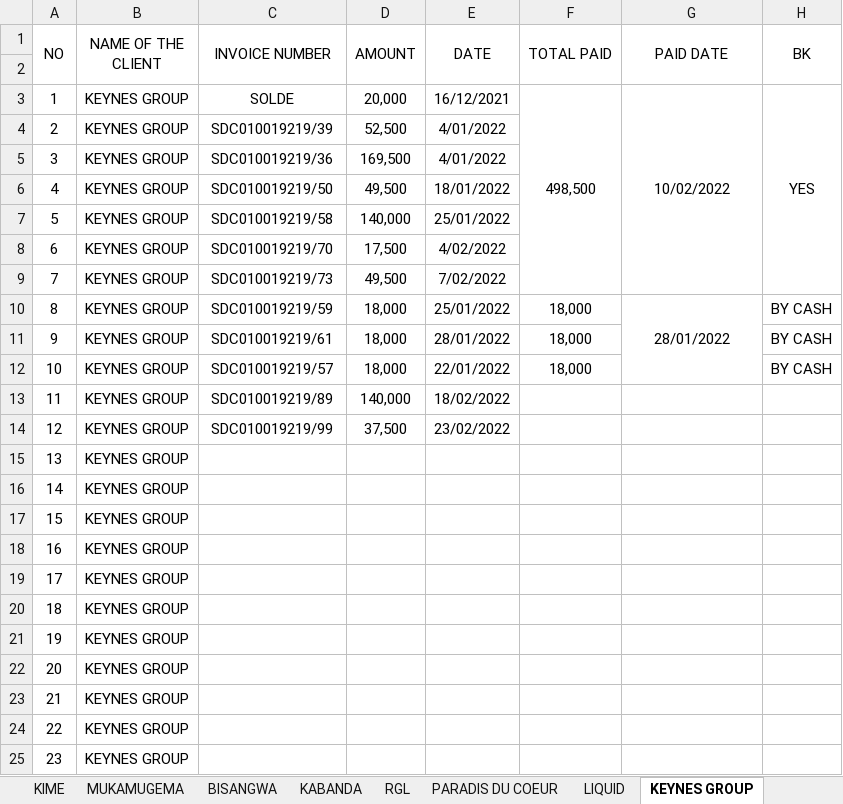
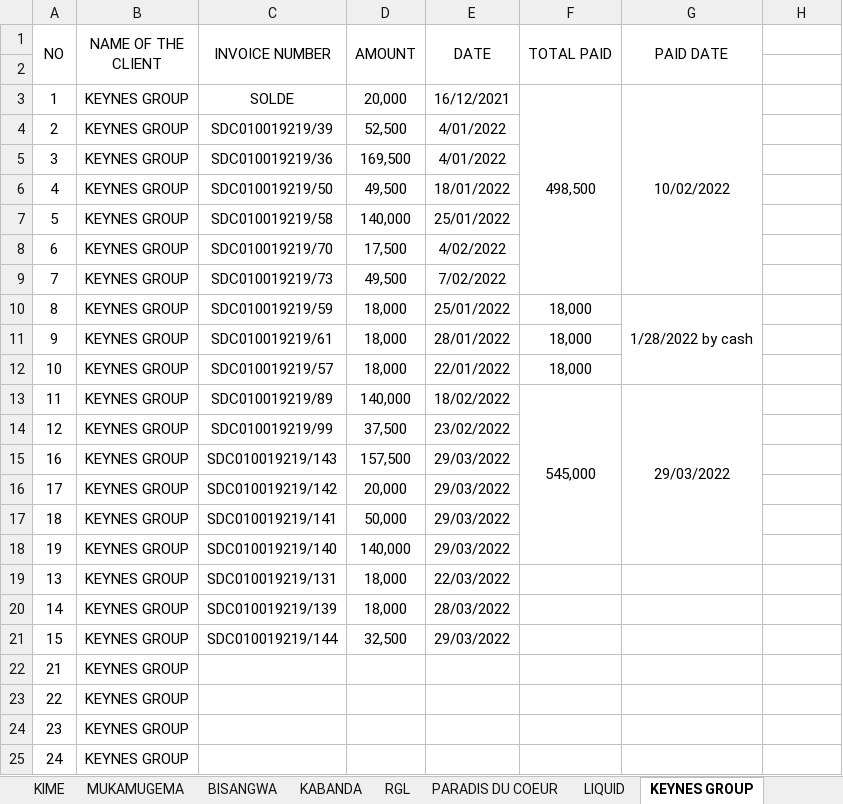
Before and after one commit to iradukunda123/Work, an Excel workbook: Fivetofive Hotel/FOURNISSEURS 2022 five.xlsx, sheet KEYNES GROUP, drawn as a sheet; only a part is shown; the shorter side is filled out with more unchanged rows; values as stored, in another font and other column widths than the file's, no borders; removed rows and columns are numbered as before the commit, all else as after; the diff names each change by its address in the sheet, - before the commit and + after, or states it on an @@ line.

```diff
--- a/Fivetofive Hotel/FOURNISSEURS 2022 five.xlsx (sheet KEYNES GROUP)
+++ b/Fivetofive Hotel/FOURNISSEURS 2022 five.xlsx (sheet KEYNES GROUP)
-H1: BK
+H1: (empty)
-H1:H2 merged
-H3: YES
+H3: (empty)
-H3:H9 merged
-G10 (PAID DATE): 28/01/2022
+G10 (PAID DATE): 1/28/2022 by cash
-H10:H12: BY CASH
+H10:H12: (empty)
-F13 (TOTAL PAID): (empty)
+F13 (TOTAL PAID): 545,000
+F13:F18 merged
-G13 (PAID DATE): (empty)
+G13 (PAID DATE): 29/03/2022
+G13:G18 merged
-row 15: 13 | KEYNES GROUP
-row 16: 14 | KEYNES GROUP
-row 17: 15 | KEYNES GROUP
-C15 (INVOICE NUMBER): (empty)
+C15 (INVOICE NUMBER): SDC010019219/143
-D15 (AMOUNT): (empty)
+D15 (AMOUNT): 157,500
-E15:E18 (DATE): (empty)
+E15:E18 (DATE): 29/03/2022
-C16 (INVOICE NUMBER): (empty)
+C16 (INVOICE NUMBER): SDC010019219/142
-D16 (AMOUNT): (empty)
+D16 (AMOUNT): 20,000
-C17 (INVOICE NUMBER): (empty)
+C17 (INVOICE NUMBER): SDC010019219/141
-D17 (AMOUNT): (empty)
+D17 (AMOUNT): 50,000
-C18 (INVOICE NUMBER): (empty)
+C18 (INVOICE NUMBER): SDC010019219/140
-D18 (AMOUNT): (empty)
+D18 (AMOUNT): 140,000
-row 22: 20 | KEYNES GROUP
+row 19: 13 | KEYNES GROUP | SDC010019219/131 | 18,000 | 22/03/2022
+row 20: 14 | KEYNES GROUP | SDC010019219/139 | 18,000 | 28/03/2022
+row 21: 15 | KEYNES GROUP | SDC010019219/144 | 32,500 | 29/03/2022
```
Also changed, not shown: sheet BISANGWA, sheet KIME, sheet KABANDA, sheet MUKAMUGEMA, sheet LIQUID, sheet RGL, 1 more sheet, OneClick Hotel/FOURNISSEURS 2022 one.xlsx, OneClick Hotel/VAT 2022 one.xlsx, 6 other files.
